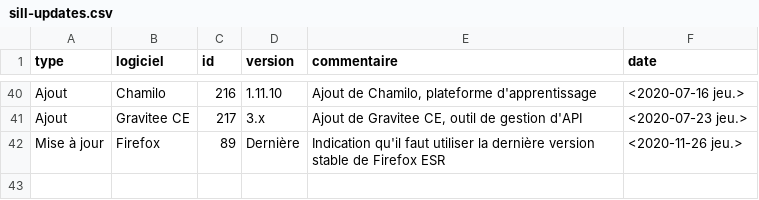
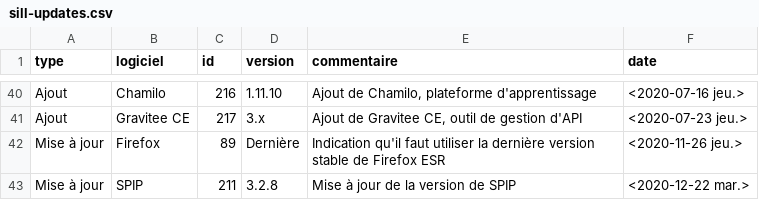
Before and after one commit to dzc34/sill, a CSV file: 2020/sill-updates.csv, drawn as a sheet; only a part is shown, gaps mark what is left out.

Commit message:
Mise à jour de la version de SPIP

```diff
--- a/2020/sill-updates.csv
+++ b/2020/sill-updates.csv
@@ -42 +42,2 @@ Ajout,Gravitee CE,217,3.x,"Ajout de Gravitee CE, outil de gestion d'API",<2020-0
 Mise à jour,Firefox,89,Dernière,Indication qu'il faut utiliser la dernière version stable de Firefox ESR,<2020-11-26 jeu.>
+Mise à jour,SPIP,211,3.2.8,Mise à jour de la version de SPIP,<2020-12-22 mar.>
```
Also changed, not shown: 2020/sill-2020.csv.
